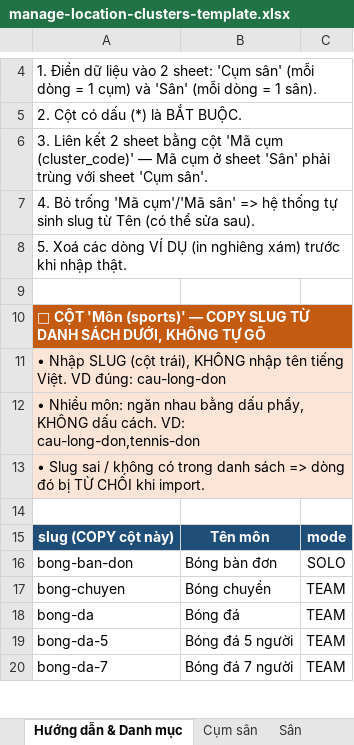
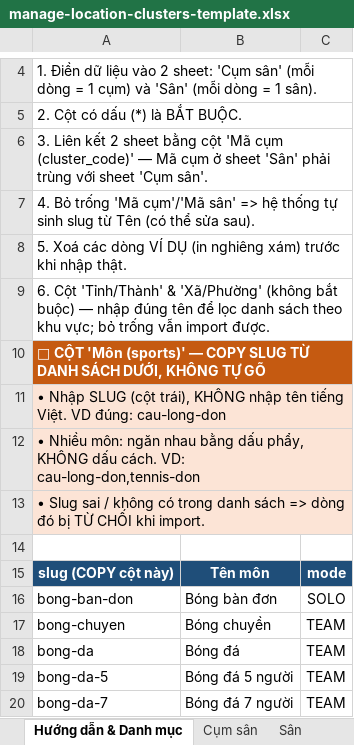
Before and after one commit to tnthangvn/open-design-rvf, an Excel workbook: assets/manage-location-clusters-template.xlsx, sheet Hướng dẫn & Danh mục, drawn as a sheet; only a part is shown, gaps mark what is left out; values as stored, in another font and other column widths than the file's, no borders; the diff names each change by its address in the sheet, - before the commit and + after, or states it on an @@ line.

```diff
--- a/assets/manage-location-clusters-template.xlsx (sheet Hướng dẫn & Danh mục)
+++ b/assets/manage-location-clusters-template.xlsx (sheet Hướng dẫn & Danh mục)
-A9: (empty)
+A9: 6. Cột 'Tỉnh/Thành' & 'Xã/Phường' (không bắt buộc) — nhập đúng tên để lọc danh sách theo khu vực; bỏ trống vẫn import được.
+A9:C9 merged
-B11:C13 fill: #FCE4D6
+B11:C13 fill: none
```
Also changed, not shown: sheet Cụm sân, 10 other files.
